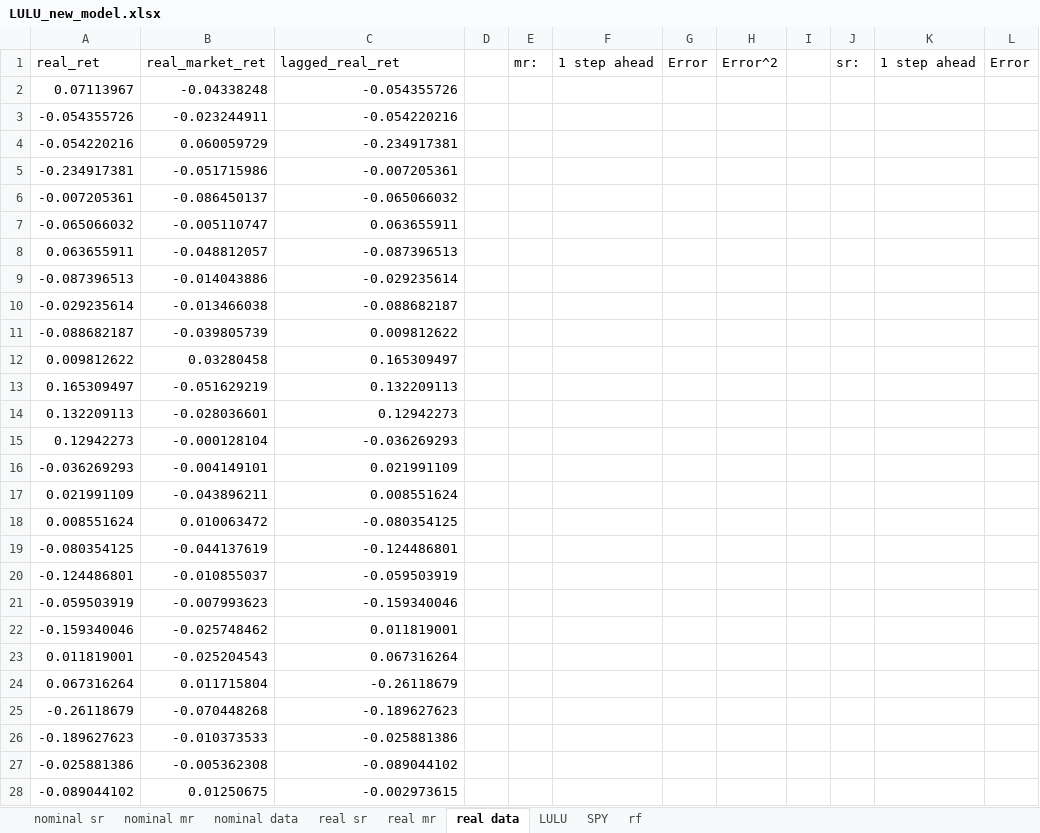
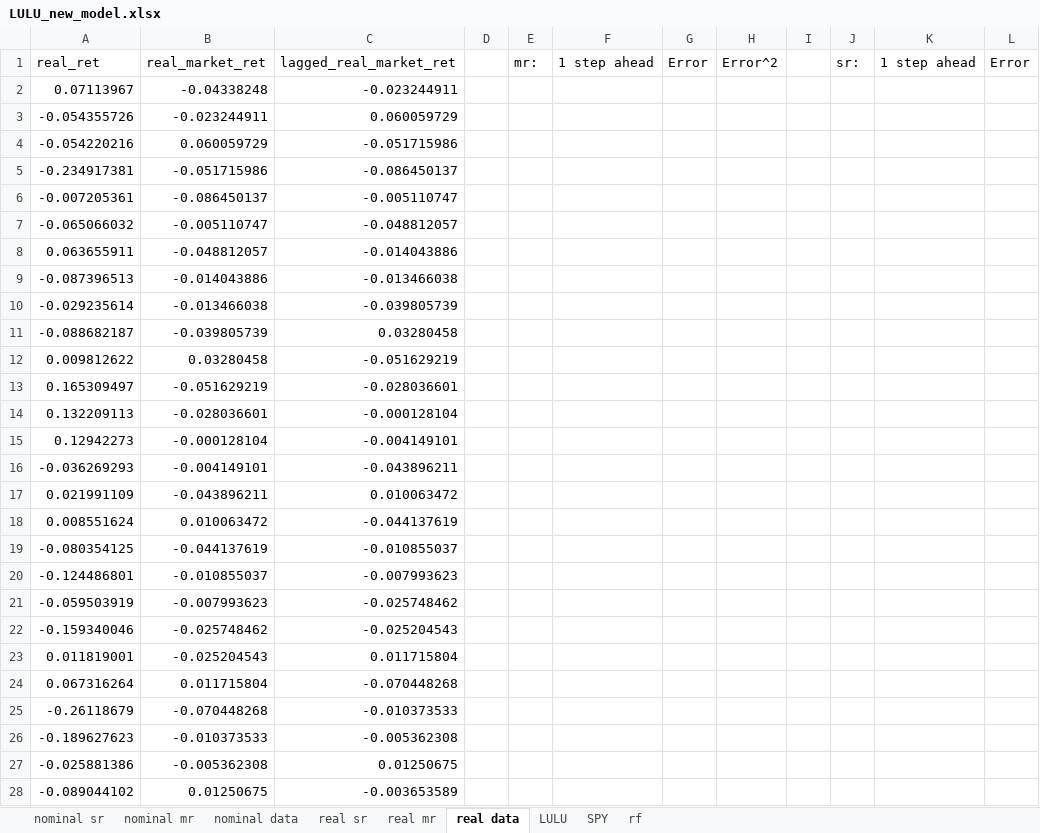
Before and after one commit to Anhmike/wmcm, an Excel workbook: ddm_tests/LULU_new_model.xlsx, sheet real data, drawn as a sheet; only a part is shown; values as stored, in another font and other column widths than the file's, no borders; the diff covers the shown part only; the diff names each change by its address in the sheet, - before the commit and + after, or states it on an @@ line.

Commit message:
Add files via upload

```diff
--- a/ddm_tests/LULU_new_model.xlsx (sheet real data)
+++ b/ddm_tests/LULU_new_model.xlsx (sheet real data)
-C1: lagged_real_ret
+C1: lagged_real_market_ret
-C2: -0.054355726
+C2: -0.023244911
-C3: -0.054220216
+C3: 0.060059729
-C4: -0.234917381
+C4: -0.051715986
-C5: -0.007205361
+C5: -0.086450137
-C6: -0.065066032
+C6: -0.005110747
-C7: 0.063655911
+C7: -0.048812057
-C8: -0.087396513
+C8: -0.014043886
-C9: -0.029235614
+C9: -0.013466038
-C10: -0.088682187
+C10: -0.039805739
-C11: 0.009812622
+C11: 0.03280458
-C12: 0.165309497
+C12: -0.051629219
-C13: 0.132209113
+C13: -0.028036601
-C14: 0.12942273
+C14: -0.000128104
-C15: -0.036269293
+C15: -0.004149101
-C16: 0.021991109
+C16: -0.043896211
-C17: 0.008551624
+C17: 0.010063472
-C18: -0.080354125
+C18: -0.044137619
-C19: -0.124486801
+C19: -0.010855037
-C20: -0.059503919
+C20: -0.007993623
-C21: -0.159340046
+C21: -0.025748462
-C22: 0.011819001
+C22: -0.025204543
-C23: 0.067316264
+C23: 0.011715804
-C24: -0.26118679
+C24: -0.070448268
-C25: -0.189627623
+C25: -0.010373533
-C26: -0.025881386
+C26: -0.005362308
-C27: -0.089044102
+C27: 0.01250675
-C28: -0.002973615
+C28: -0.003653589
```
Also changed, not shown: 116 edited cells elsewhere in this sheet, sheet nominal data.
